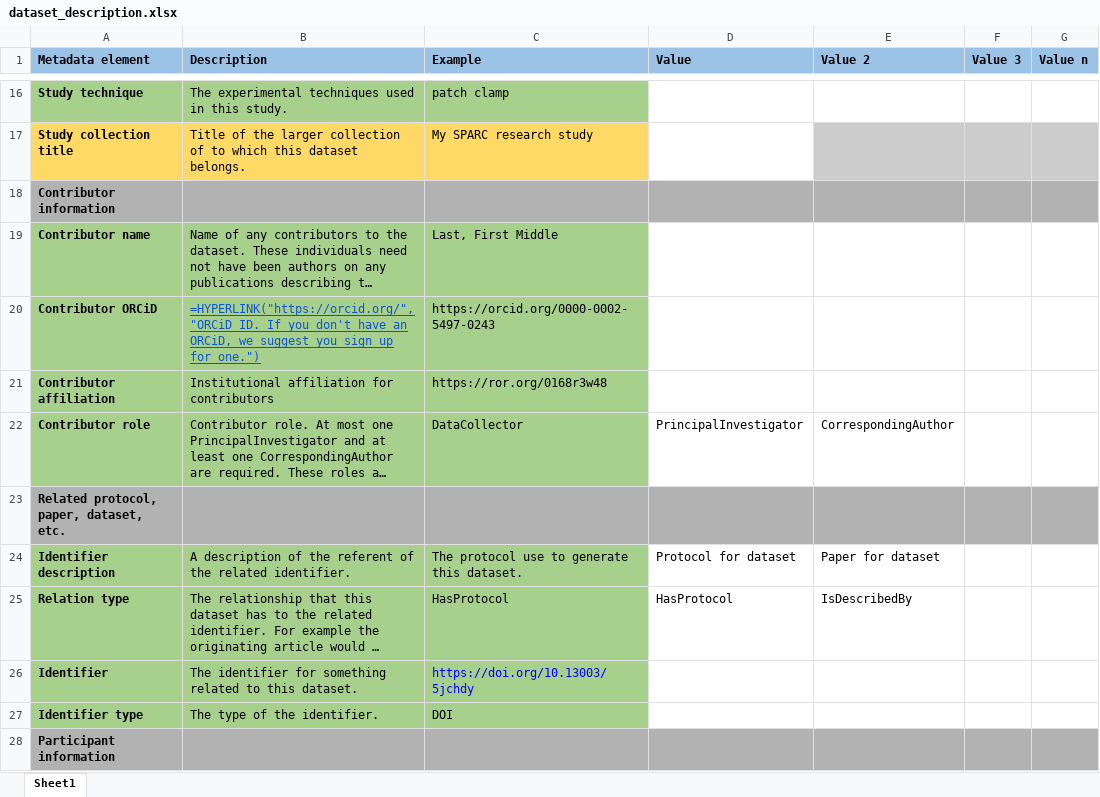
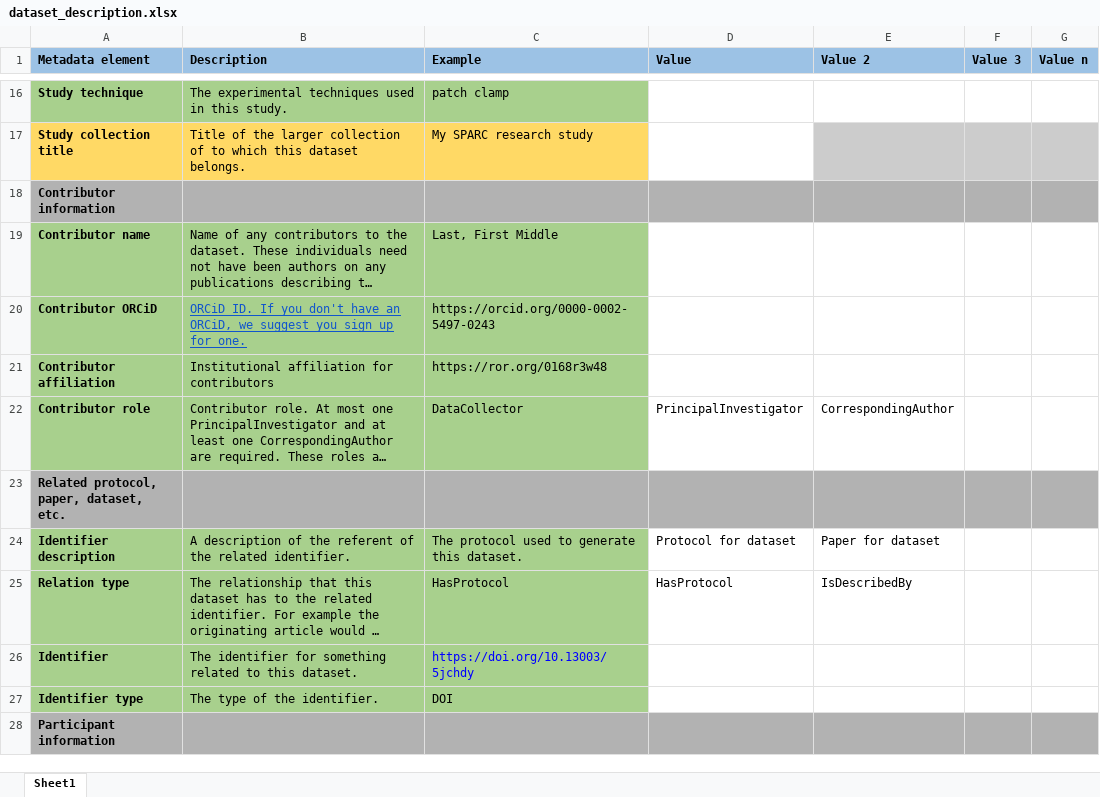
Before and after one commit to mapclient-plugins/mapclientplugins.generatesds, an Excel workbook: mapclientplugins/generatesdsstep/resources/dataset_description.xlsx, sheet Sheet1, drawn as a sheet; only a part is shown, gaps mark what is left out; long unchanged cells end in …; values as stored, in another font and other column widths than the file's, no borders; formulas without a stored value are shown as written; the diff names each change by its address in the sheet, - before the commit and + after, or states it on an @@ line.

Commit message:
Add basic editing, loading, and saving of all dataset metadata.

```diff
--- a/mapclientplugins/generatesdsstep/resources/dataset_description.xlsx (sheet Sheet1)
+++ b/mapclientplugins/generatesdsstep/resources/dataset_description.xlsx (sheet Sheet1)
-B20 (Description): =HYPERLINK("https://orcid.org/","ORCiD ID. If you don't have an ORCiD, we suggest you sign up for one.")
+B20 (Description): ORCiD ID. If you don't have an ORCiD, we suggest you sign up for one.
-C24 (Example): The protocol use to generate this dataset.
+C24 (Example): The protocol used to generate this dataset.
```
Also changed, not shown: mapclientplugins/generatesdsstep/resources/submission.xlsx, 9 other files.
